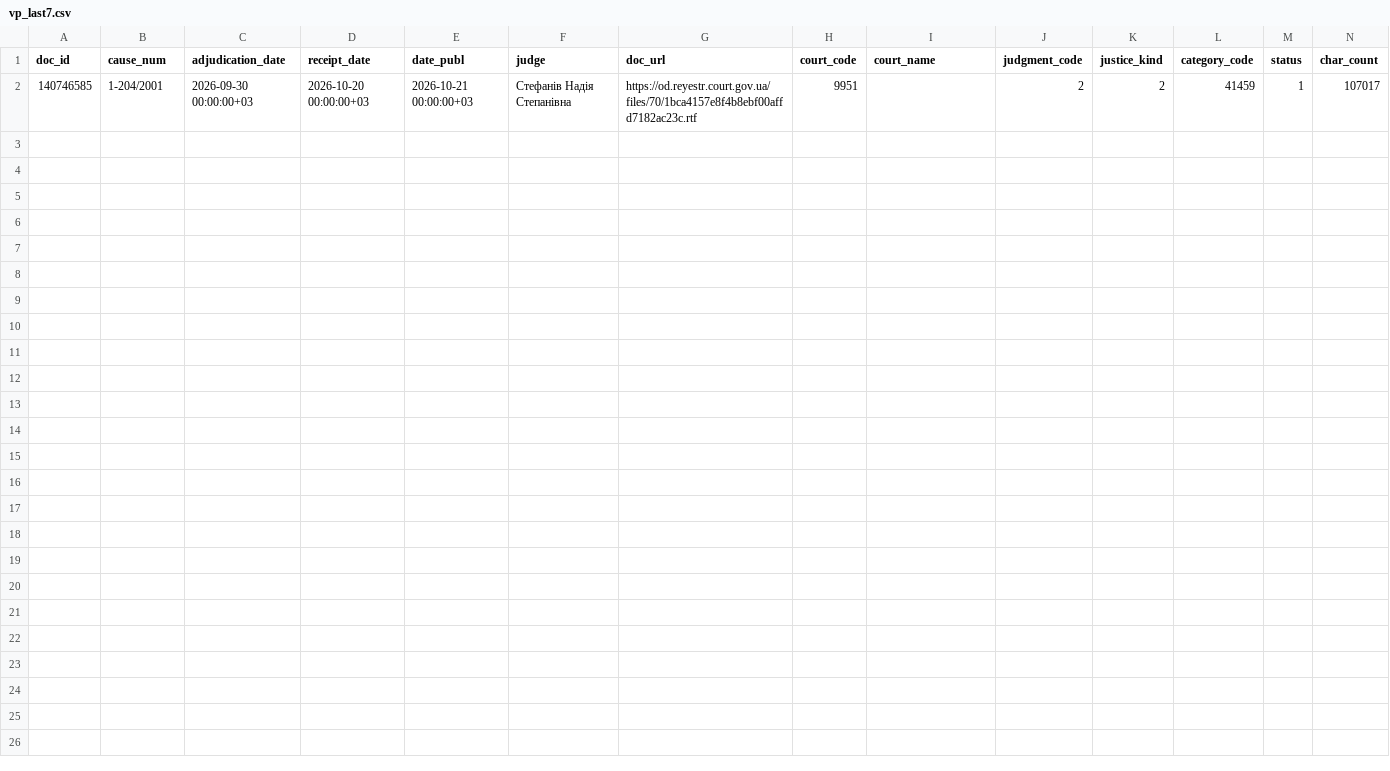
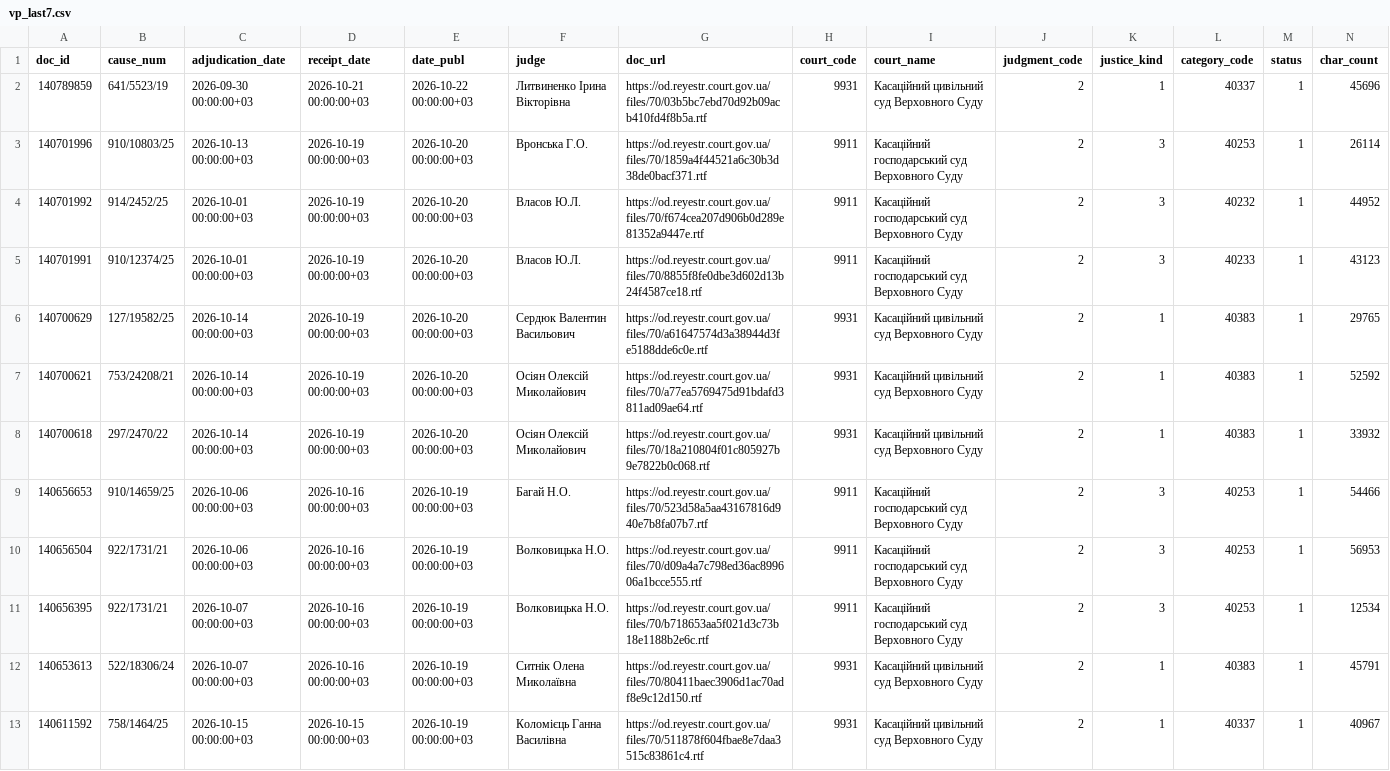
Before and after one commit to apryshchepchuk/VS-legal-digest, a CSV file: data/interim/vp_last7.csv, drawn as a sheet; only a part is shown; removed rows and columns are numbered as before the commit, all else as after; rows hold the shown columns only; the diff names each change by its address in the sheet, - before the commit and + after, or states it on an @@ line.

```diff
--- a/data/interim/vp_last7.csv
+++ b/data/interim/vp_last7.csv
-row 2: 140746585 | 1-204/2001 | 2026-09-30 00:00:00+03 | 2026-10-20 00:00:00+03 | 2026-10-21 00:00:00+03 | Стефанів Надія Степанівна | https://od.reyestr.court.gov.ua/files/70/1bca4157e8f4b8ebf00affd7182ac23c.rtf | 9951 |  | 2 | 2 | 41459 | 1 | 107017
+row 2: 140789859 | 641/5523/19 | 2026-09-30 00:00:00+03 | 2026-10-21 00:00:00+03 | 2026-10-22 00:00:00+03 | Литвиненко Ірина Вікторівна | https://od.reyestr.court.gov.ua/files/70/03b5bc7ebd70d92b09acb410fd4f8b5a.rtf | 9931 | Касаційний цивільний суд Верховного Суду | 2 | 1 | 40337 | 1 | 45696
+row 3: 140701996 | 910/10803/25 | 2026-10-13 00:00:00+03 | 2026-10-19 00:00:00+03 | 2026-10-20 00:00:00+03 | Вронська Г.О. | https://od.reyestr.court.gov.ua/files/70/1859a4f44521a6c30b3d38de0bacf371.rtf | 9911 | Касаційний господарський суд Верховного Суду | 2 | 3 | 40253 | 1 | 26114
+row 4: 140701992 | 914/2452/25 | 2026-10-01 00:00:00+03 | 2026-10-19 00:00:00+03 | 2026-10-20 00:00:00+03 | Власов Ю.Л. | https://od.reyestr.court.gov.ua/files/70/f674cea207d906b0d289e81352a9447e.rtf | 9911 | Касаційний господарський суд Верховного Суду | 2 | 3 | 40232 | 1 | 44952
+row 5: 140701991 | 910/12374/25 | 2026-10-01 00:00:00+03 | 2026-10-19 00:00:00+03 | 2026-10-20 00:00:00+03 | Власов Ю.Л. | https://od.reyestr.court.gov.ua/files/70/8855f8fe0dbe3d602d13b24f4587ce18.rtf | 9911 | Касаційний господарський суд Верховного Суду | 2 | 3 | 40233 | 1 | 43123
+row 6: 140700629 | 127/19582/25 | 2026-10-14 00:00:00+03 | 2026-10-19 00:00:00+03 | 2026-10-20 00:00:00+03 | Сердюк Валентин Васильович | https://od.reyestr.court.gov.ua/files/70/a61647574d3a38944d3fe5188dde6c0e.rtf | 9931 | Касаційний цивільний суд Верховного Суду | 2 | 1 | 40383 | 1 | 29765
+row 7: 140700621 | 753/24208/21 | 2026-10-14 00:00:00+03 | 2026-10-19 00:00:00+03 | 2026-10-20 00:00:00+03 | Осіян Олексій Миколайович | https://od.reyestr.court.gov.ua/files/70/a77ea5769475d91bdafd3811ad09ae64.rtf | 9931 | Касаційний цивільний суд Верховного Суду | 2 | 1 | 40383 | 1 | 52592
+row 8: 140700618 | 297/2470/22 | 2026-10-14 00:00:00+03 | 2026-10-19 00:00:00+03 | 2026-10-20 00:00:00+03 | Осіян Олексій Миколайович | https://od.reyestr.court.gov.ua/files/70/18a210804f01c805927b9e7822b0c068.rtf | 9931 | Касаційний цивільний суд Верховного Суду | 2 | 1 | 40383 | 1 | 33932
+row 9: 140656653 | 910/14659/25 | 2026-10-06 00:00:00+03 | 2026-10-16 00:00:00+03 | 2026-10-19 00:00:00+03 | Багай Н.О. | https://od.reyestr.court.gov.ua/files/70/523d58a5aa43167816d940e7b8fa07b7.rtf | 9911 | Касаційний господарський суд Верховного Суду | 2 | 3 | 40253 | 1 | 54466
+row 10: 140656504 | 922/1731/21 | 2026-10-06 00:00:00+03 | 2026-10-16 00:00:00+03 | 2026-10-19 00:00:00+03 | Волковицька Н.О. | https://od.reyestr.court.gov.ua/files/70/d09a4a7c798ed36ac899606a1bcce555.rtf | 9911 | Касаційний господарський суд Верховного Суду | 2 | 3 | 40253 | 1 | 56953
+row 11: 140656395 | 922/1731/21 | 2026-10-07 00:00:00+03 | 2026-10-16 00:00:00+03 | 2026-10-19 00:00:00+03 | Волковицька Н.О. | https://od.reyestr.court.gov.ua/files/70/b718653aa5f021d3c73b18e1188b2e6c.rtf | 9911 | Касаційний господарський суд Верховного Суду | 2 | 3 | 40253 | 1 | 12534
+row 12: 140653613 | 522/18306/24 | 2026-10-07 00:00:00+03 | 2026-10-16 00:00:00+03 | 2026-10-19 00:00:00+03 | Ситнік Олена Миколаївна | https://od.reyestr.court.gov.ua/files/70/80411baec3906d1ac70adf8e9c12d150.rtf | 9931 | Касаційний цивільний суд Верховного Суду | 2 | 1 | 40383 | 1 | 45791
+row 13: 140611592 | 758/1464/25 | 2026-10-15 00:00:00+03 | 2026-10-15 00:00:00+03 | 2026-10-19 00:00:00+03 | Коломієць Ганна Василівна | https://od.reyestr.court.gov.ua/files/70/511878f604fbae8e7daa3515c83861c4.rtf | 9931 | Касаційний цивільний суд Верховного Суду | 2 | 1 | 40337 | 1 | 40967
```
Also changed, not shown: data/interim/vs_fallback_candidates.csv, 6 other files.
